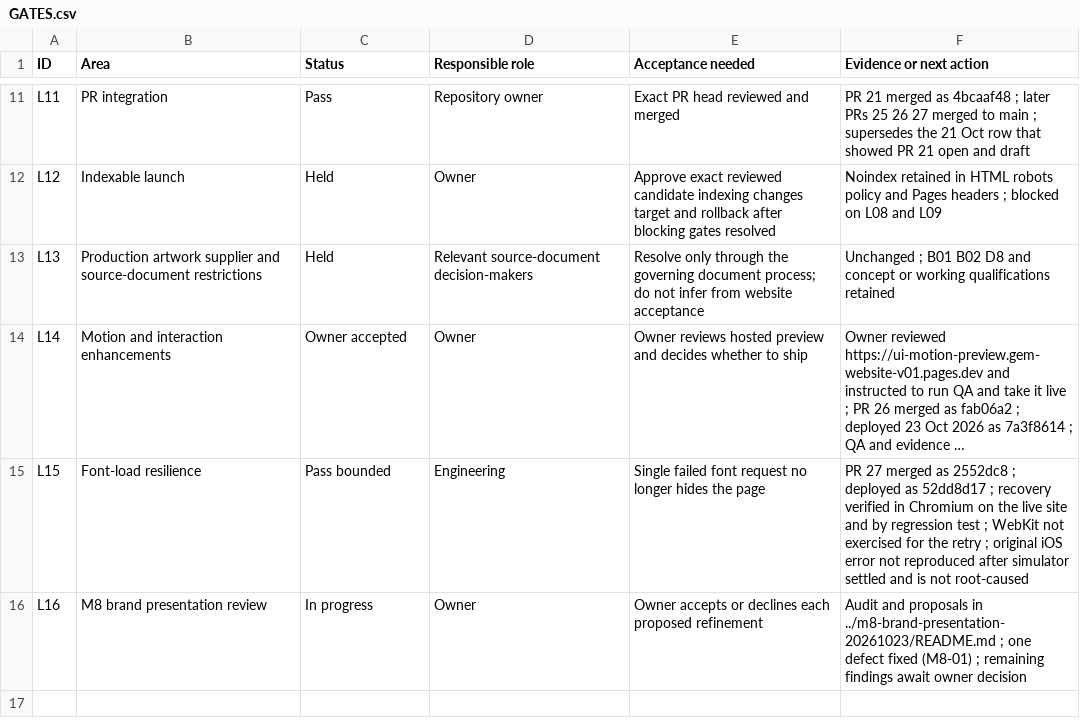
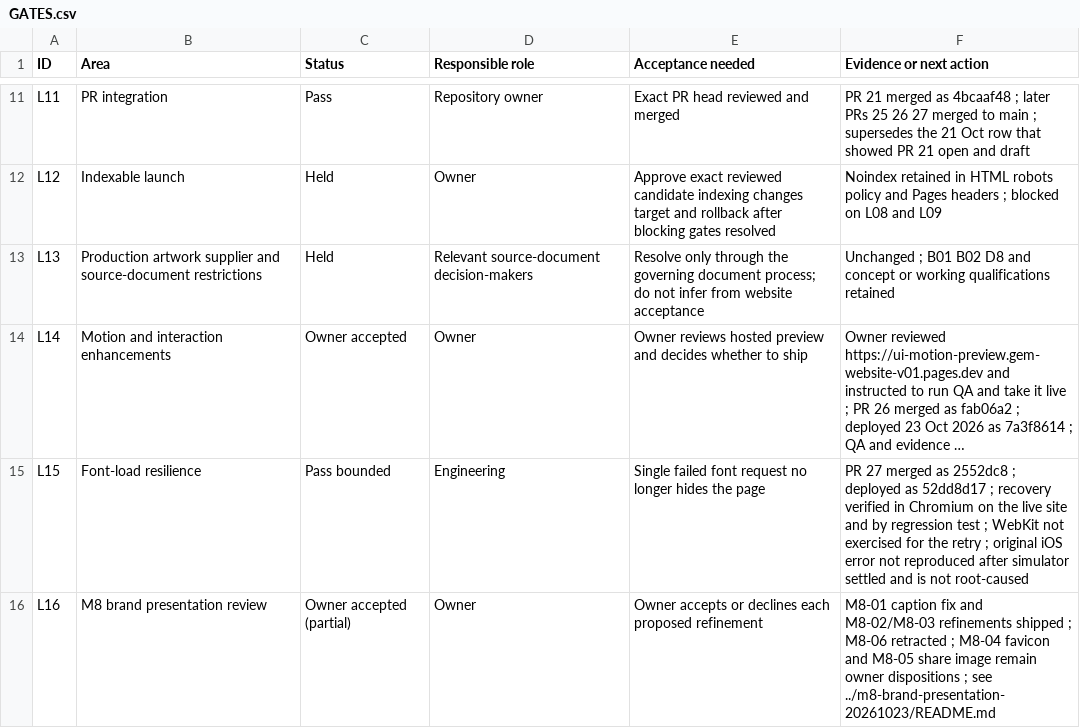
Before and after one commit to mish3labdul/GEM, a CSV file: website/records/launch-readiness-2026-10-23/GATES.csv, drawn as a sheet; only a part is shown, gaps mark what is left out; long unchanged cells end in …; the diff names each change by its address in the sheet, - before the commit and + after, or states it on an @@ line.

```diff
--- a/website/records/launch-readiness-2026-10-23/GATES.csv
+++ b/website/records/launch-readiness-2026-10-23/GATES.csv
-C16 (Status): In progress
+C16 (Status): Owner accepted (partial)
-F16 (Evidence or next action): Audit and proposals in ../m8-brand-presentation-20261023/README.md ; one defect fixed (M8-01) ; remaining findings await owner decision
+F16 (Evidence or next action): M8-01 caption fix and M8-02/M8-03 refinements shipped ; M8-06 retracted ; M8-04 favicon and M8-05 share image remain owner dispositions ; see ../m8-brand-presentation-20261023/README.md
```
Also changed, not shown: governance/duplicate-report.csv, 5 other files.
